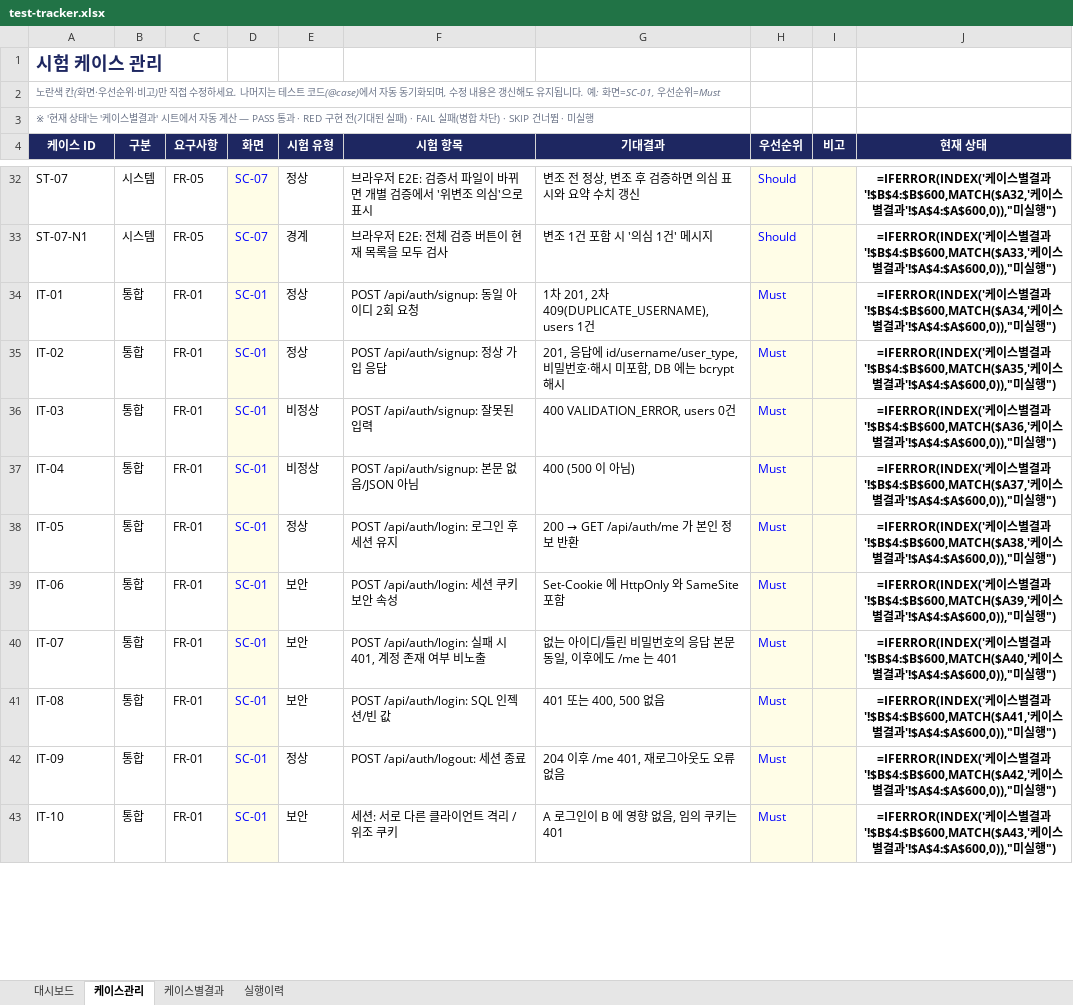
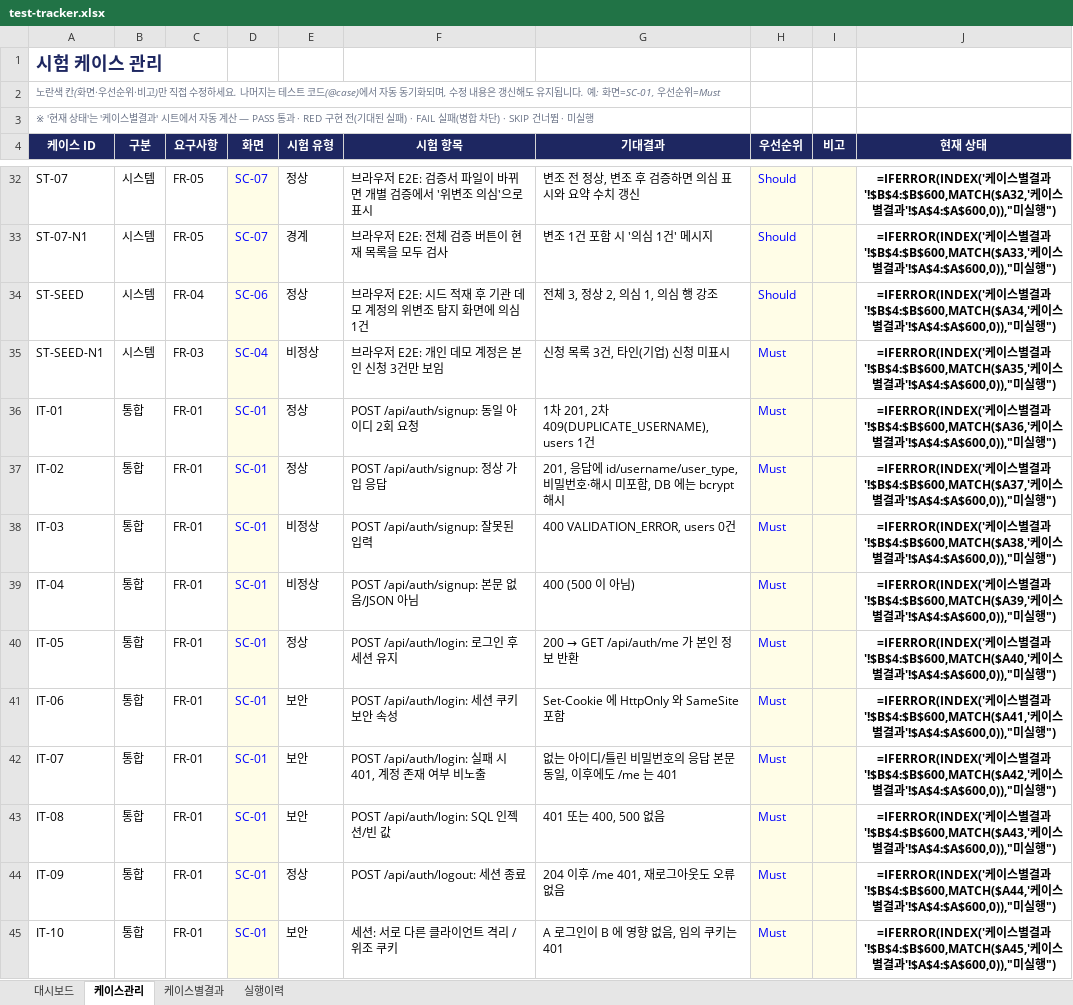
Before and after one commit to NotZZu/WebFrameworkProject, an Excel workbook: assets/tracker/test-tracker.xlsx, sheet 케이스관리, drawn as a sheet; only a part is shown, gaps mark what is left out; values as stored, in another font and other column widths than the file's, no borders; formulas without a stored value are shown as written; conditional formats not drawn; addresses are those after the commit; the diff covers the shown part only; the diff names each change by its address in the sheet, - before the commit and + after, or states it on an @@ line.

```diff
--- a/assets/tracker/test-tracker.xlsx (sheet 케이스관리)
+++ b/assets/tracker/test-tracker.xlsx (sheet 케이스관리)
+row 34: ST-SEED | 시스템 | FR-04 | SC-06 | 정상 | 브라우저 E2E: 시드 적재 후 기관 데모 계정의 위변조 탐지 화면에 의심 1건 | 전체 3, 정상 2, 의심 1, 의심 행 강조 | Should |  | =IFERROR(INDEX('케이스별결과'!$B$4:$B$600,MATCH($A34,'케이스별결과'!$A$4:$A$600,0)),"미실행")
+row 35: ST-SEED-N1 | 시스템 | FR-03 | SC-04 | 비정상 | 브라우저 E2E: 개인 데모 계정은 본인 신청 3건만 보임 | 신청 목록 3건, 타인(기업) 신청 미표시 | Must |  | =IFERROR(INDEX('케이스별결과'!$B$4:$B$600,MATCH($A35,'케이스별결과'!$A$4:$A$600,0)),"미실행")
-J36 (현재 상태): …결과'!$B$4:$B$600,MATCH($A34,'케이…
+J36 (현재 상태): …결과'!$B$4:$B$600,MATCH($A36,'케이…
-J37 (현재 상태): …결과'!$B$4:$B$600,MATCH($A35,'케이…
+J37 (현재 상태): …결과'!$B$4:$B$600,MATCH($A37,'케이…
-J38 (현재 상태): …결과'!$B$4:$B$600,MATCH($A36,'케이…
+J38 (현재 상태): …결과'!$B$4:$B$600,MATCH($A38,'케이…
-J39 (현재 상태): …결과'!$B$4:$B$600,MATCH($A37,'케이…
+J39 (현재 상태): …결과'!$B$4:$B$600,MATCH($A39,'케이…
-J40 (현재 상태): …결과'!$B$4:$B$600,MATCH($A38,'케이…
+J40 (현재 상태): …결과'!$B$4:$B$600,MATCH($A40,'케이…
-J41 (현재 상태): …결과'!$B$4:$B$600,MATCH($A39,'케이…
+J41 (현재 상태): …결과'!$B$4:$B$600,MATCH($A41,'케이…
-J42 (현재 상태): …결과'!$B$4:$B$600,MATCH($A40,'케이…
+J42 (현재 상태): …결과'!$B$4:$B$600,MATCH($A42,'케이…
-J43 (현재 상태): …결과'!$B$4:$B$600,MATCH($A41,'케이…
+J43 (현재 상태): …결과'!$B$4:$B$600,MATCH($A43,'케이…
-J44 (현재 상태): …결과'!$B$4:$B$600,MATCH($A42,'케이…
+J44 (현재 상태): …결과'!$B$4:$B$600,MATCH($A44,'케이…
-J45 (현재 상태): …결과'!$B$4:$B$600,MATCH($A43,'케이…
+J45 (현재 상태): …결과'!$B$4:$B$600,MATCH($A45,'케이…
```
Also changed, not shown: 197 edited cells elsewhere in this sheet, sheet 케이스별결과, sheet 실행이력, charts or pictures, webservice/tracker/테스트관리.xlsx, 1 other file.
